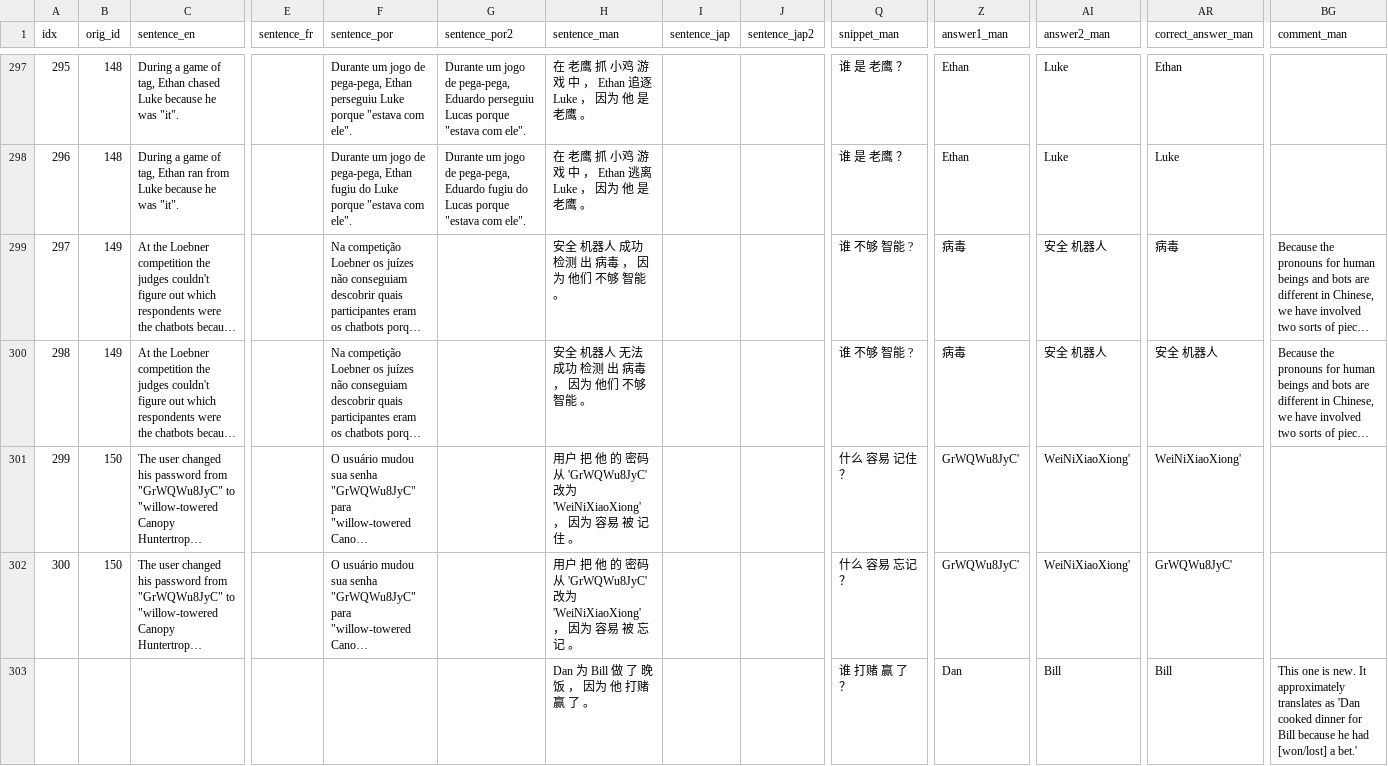
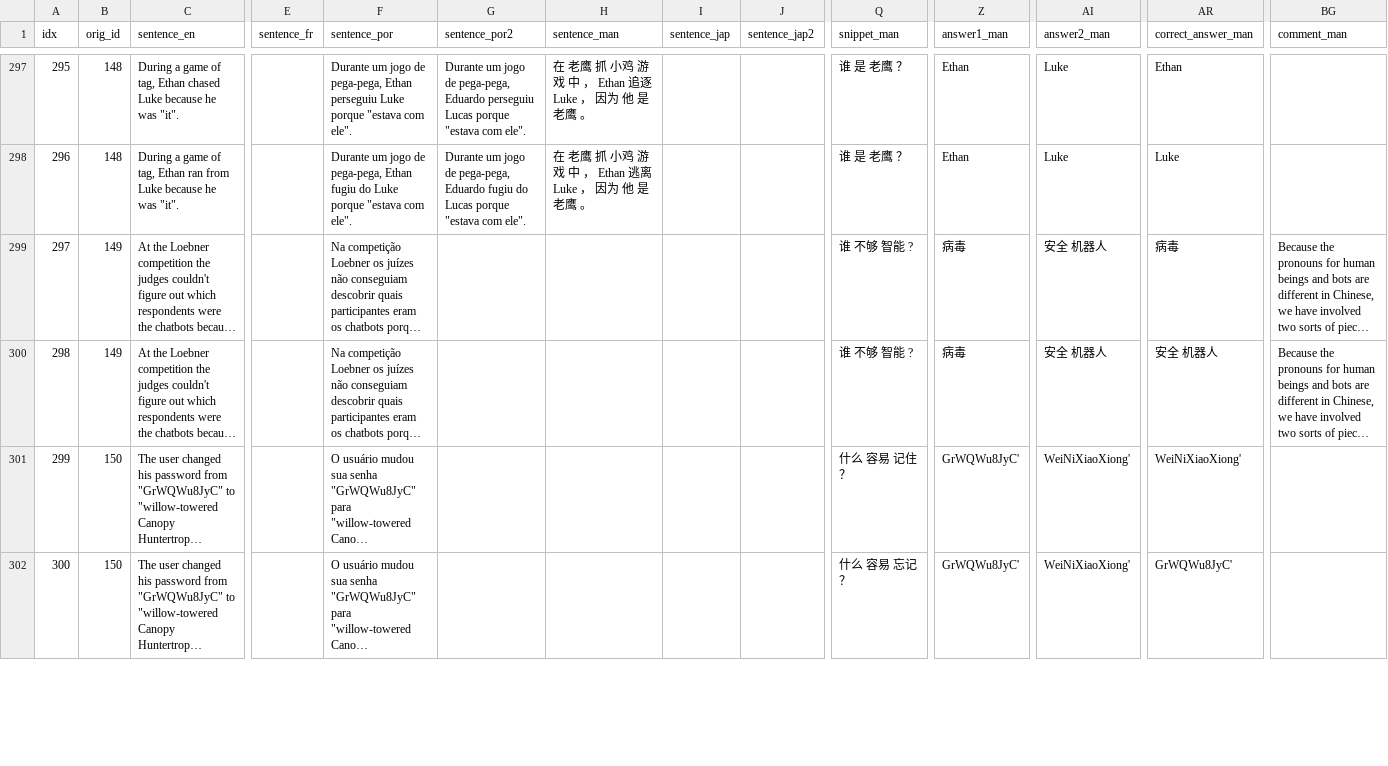
Before and after one commit to nytud/PWS, a TSV file: pws.tsv, drawn as a sheet; only a part is shown, gaps mark what is left out; long unchanged cells end in …; removed rows and columns are numbered as before the commit, all else as after; rows hold the shown columns only; the diff covers the shown part only; the diff names each change by its address in the sheet, - before the commit and + after, or states it on an @@ line.

```diff
--- a/pws.tsv
+++ b/pws.tsv
-H299 (sentence_man): 安全 机器人 成功 检测 出 病毒 ， 因为 他们 不够 智能 。
+H299 (sentence_man): (empty)
-H300 (sentence_man): 安全 机器人 无法 成功 检测 出 病毒 ， 因为 他们 不够 智能 。
+H300 (sentence_man): (empty)
-H301 (sentence_man): 用户 把 他 的 密码 从 'GrWQWu8JyC' 改为 'WeiNiXiaoXiong' ， 因为 容易 被 记住 。
+H301 (sentence_man): (empty)
-H302 (sentence_man): 用户 把 他 的 密码 从 'GrWQWu8JyC' 改为 'WeiNiXiaoXiong' ， 因为 容易 被 忘记 。
+H302 (sentence_man): (empty)
-row 303:  |  |  |  |  |  | Dan 为 Bill 做 了 晚饭 ， 因为 他 打赌 赢 了 。 |  |  | 谁 打赌 赢 了 ？ | Dan | Bill | Bill | This one is new. It approximately translates as 'Dan cooked dinner for Bill because he had [won/lost] a bet.'
```
Also changed, not shown: 4 added rows and 9 removed rows elsewhere in this file.
